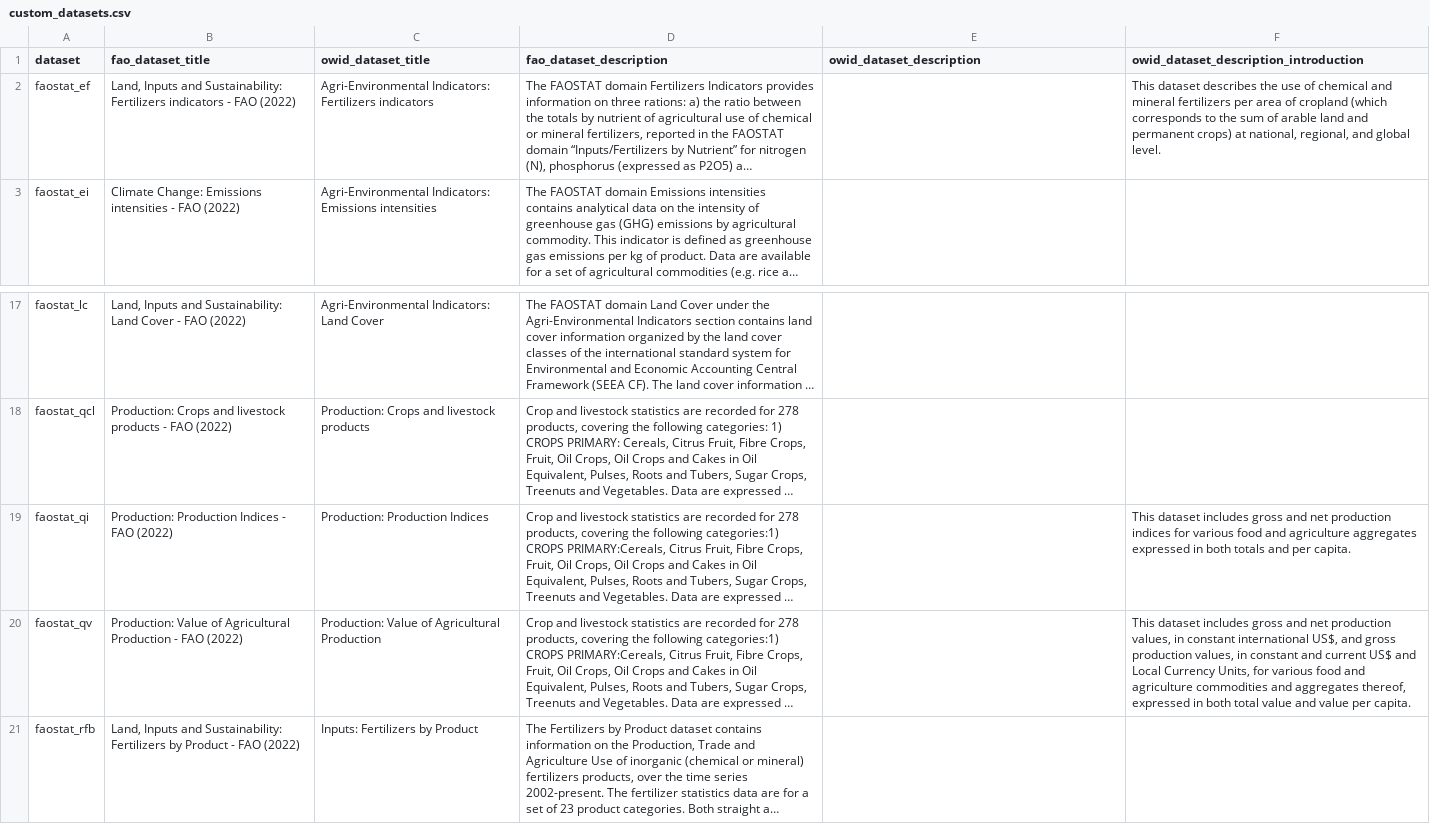
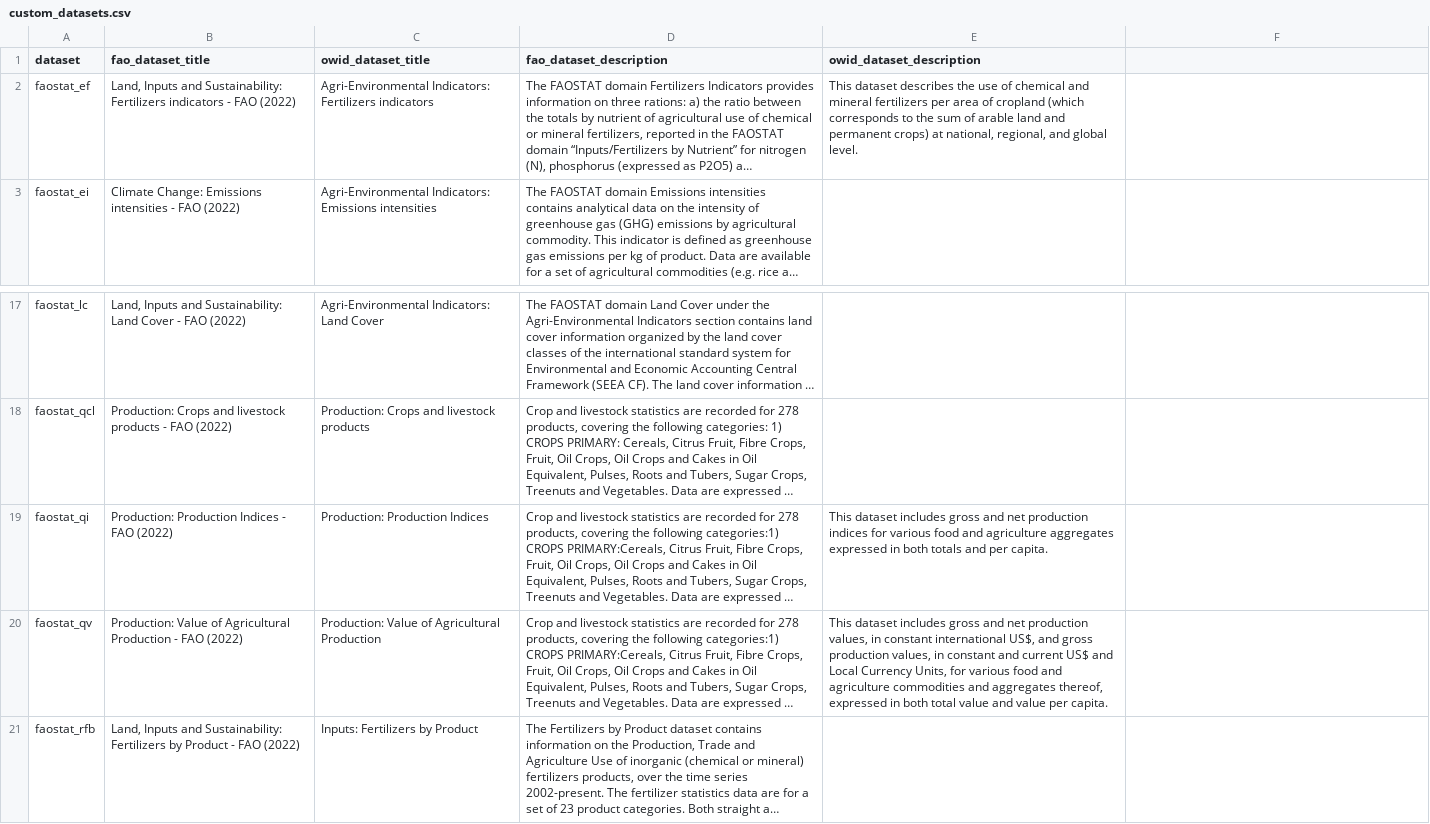
Before and after one commit to owid/etl, a CSV file: etl/steps/data/garden/faostat/2023-02-22/custom_datasets.csv, drawn as a sheet; only a part is shown, gaps mark what is left out; long unchanged cells end in …; the diff names each change by its address in the sheet, - before the commit and + after, or states it on an @@ line.

Commit message:
feat(faostat): Improve dataset descriptions

```diff
--- a/etl/steps/data/garden/faostat/2023-02-22/custom_datasets.csv
+++ b/etl/steps/data/garden/faostat/2023-02-22/custom_datasets.csv
-F1: owid_dataset_description_introduction
+F1: (empty)
-E2 (owid_dataset_description): (empty)
+E2 (owid_dataset_description): This dataset describes the use of chemical and mineral fertilizers per area of cropland (which corresponds to the sum of arable land and permanent crops) at national, regional, and global level.
-F2: This dataset describes the use of chemical and mineral fertilizers per area of cropland (which corresponds to the sum of arable land and permanent crops) at national, regional, and global level.
+F2: (empty)
-E19 (owid_dataset_description): (empty)
+E19 (owid_dataset_description): This dataset includes gross and net production indices for various food and agriculture aggregates expressed in both totals and per capita.
-F19: This dataset includes gross and net production indices for various food and agriculture aggregates expressed in both totals and per capita.
+F19: (empty)
-E20 (owid_dataset_description): (empty)
+E20 (owid_dataset_description): This dataset includes gross and net production values, in constant international US$, and gross production values, in constant and current US$ and Local Currency Units, for various food and agriculture commodities and aggregates thereof, expressed in both total value and value per capita.
-F20: This dataset includes gross and net production values, in constant international US$, and gross production values, in constant and current US$ and Local Currency Units, for various food and agriculture commodities and aggregates thereof, expressed in both total value and value per capita.
+F20: (empty)
```
Also changed, not shown: 2 other files.
